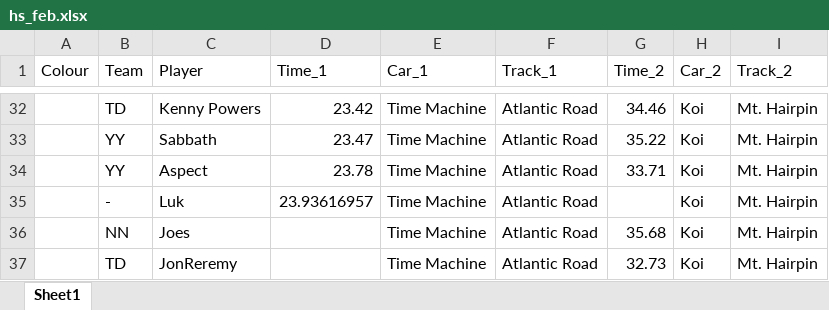
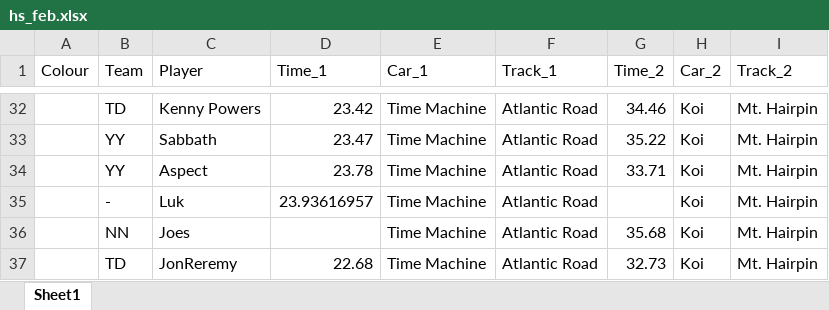
Before and after one commit to sheep-learning/hs_feb, an Excel workbook: hs_feb.xlsx, sheet Sheet1, drawn as a sheet; only a part is shown, gaps mark what is left out; values as stored, in another font and other column widths than the file's, no borders; the diff names each change by its address in the sheet, - before the commit and + after, or states it on an @@ line.

Commit message:
added jon's time

```diff
--- a/hs_feb.xlsx (sheet Sheet1)
+++ b/hs_feb.xlsx (sheet Sheet1)
-D37 (Time_1): (empty)
+D37 (Time_1): 22.68
```
Also changed, not shown: 2 other files.
